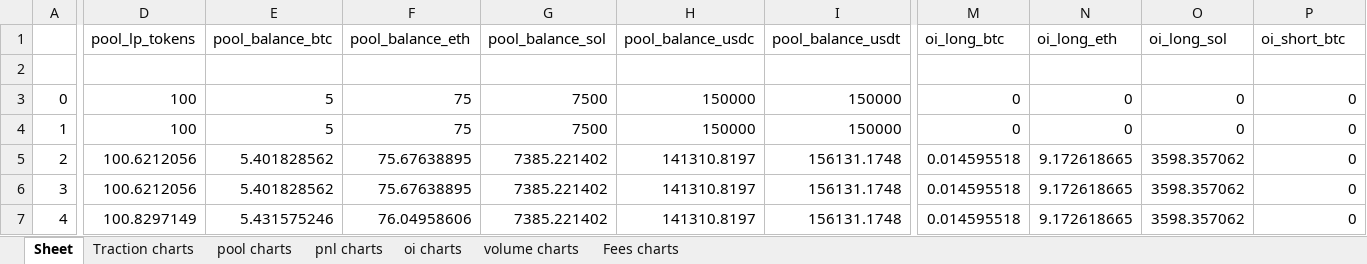
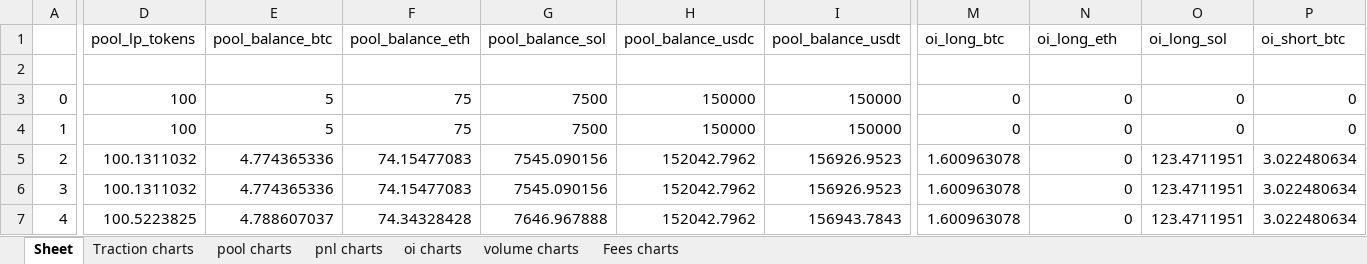
Before and after one commit to goodguygg/ft_sim, an Excel workbook: run.xlsx, sheet Sheet, drawn as a sheet; only a part is shown, gaps mark what is left out; values as stored, in another font and other column widths than the file's, no borders; the diff covers the shown part only; the diff names each change by its address in the sheet, - before the commit and + after, or states it on an @@ line.

```diff
--- a/run.xlsx (sheet Sheet)
+++ b/run.xlsx (sheet Sheet)
-D5:D6 (pool_lp_tokens): 100.6212056
+D5:D6 (pool_lp_tokens): 100.1311032
-E5:E6 (pool_balance_btc): 5.401828562
+E5:E6 (pool_balance_btc): 4.774365336
-F5:F6 (pool_balance_eth): 75.67638895
+F5:F6 (pool_balance_eth): 74.15477083
-G5:G6 (pool_balance_sol): 7385.221402
+G5:G6 (pool_balance_sol): 7545.090156
-H5:H7 (pool_balance_usdc): 141310.8197
+H5:H7 (pool_balance_usdc): 152042.7962
-I5:I6 (pool_balance_usdt): 156131.1748
+I5:I6 (pool_balance_usdt): 156926.9523
-M5:M7 (oi_long_btc): 0.014595518
+M5:M7 (oi_long_btc): 1.600963078
-N5:N7 (oi_long_eth): 9.172618665
+N5:N7 (oi_long_eth): 0
-O5:O7 (oi_long_sol): 3598.357062
+O5:O7 (oi_long_sol): 123.4711951
-P5:P7 (oi_short_btc): 0
+P5:P7 (oi_short_btc): 3.022480634
-D7 (pool_lp_tokens): 100.8297149
+D7 (pool_lp_tokens): 100.5223825
-E7 (pool_balance_btc): 5.431575246
+E7 (pool_balance_btc): 4.788607037
-F7 (pool_balance_eth): 76.04958606
+F7 (pool_balance_eth): 74.34328428
-G7 (pool_balance_sol): 7385.221402
+G7 (pool_balance_sol): 7646.967888
-I7 (pool_balance_usdt): 156131.1748
+I7 (pool_balance_usdt): 156943.7843
```
Also changed, not shown: 1013 edited cells elsewhere in this sheet, run_merged.xlsx, 6 other files.
